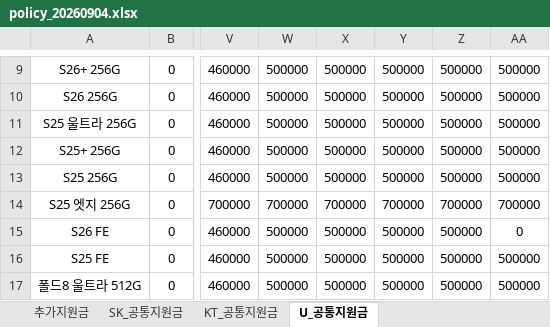
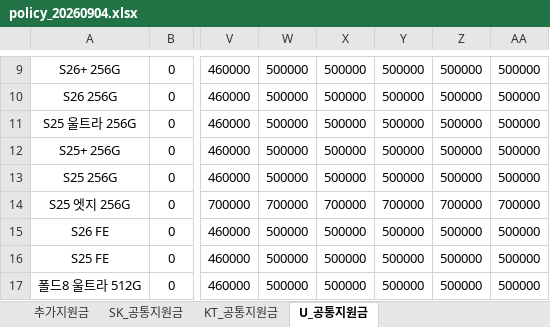
Before and after one commit to EomTaeWoong/-, an Excel workbook: policy_20260904.xlsx, sheet U_공통지원금, drawn as a sheet; only a part is shown, gaps mark what is left out; values as stored, in another font and other column widths than the file's, no borders; the diff names each change by its address in the sheet, - before the commit and + after, or states it on an @@ line.

Commit message:
Add files via upload

```diff
--- a/policy_20260904.xlsx (sheet U_공통지원금)
+++ b/policy_20260904.xlsx (sheet U_공통지원금)
-AA15: 0
+AA15: 500000
```
